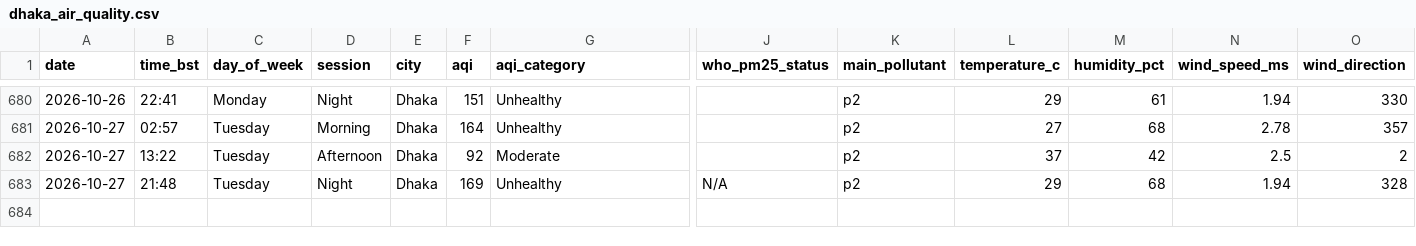
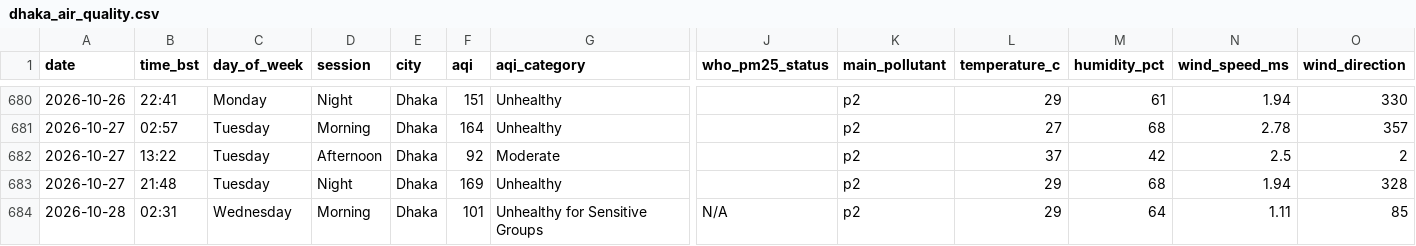
Before and after one commit to tahira489/bangladesh-air-quality, a CSV file: dhaka_air_quality.csv, drawn as a sheet; only a part is shown, gaps mark what is left out; rows hold the shown columns only; the diff names each change by its address in the sheet, - before the commit and + after, or states it on an @@ line.

```diff
--- a/dhaka_air_quality.csv
+++ b/dhaka_air_quality.csv
-J683 (who_pm25_status): N/A
+J683 (who_pm25_status): (empty)
+row 684: 2026-10-28 | 02:31 | Wednesday | Morning | Dhaka | 101 | Unhealthy for Sensitive Groups | N/A | p2 | 29 | 64 | 1.11 | 85
```
